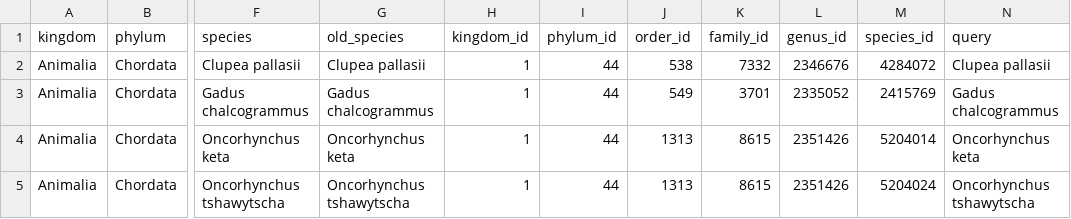
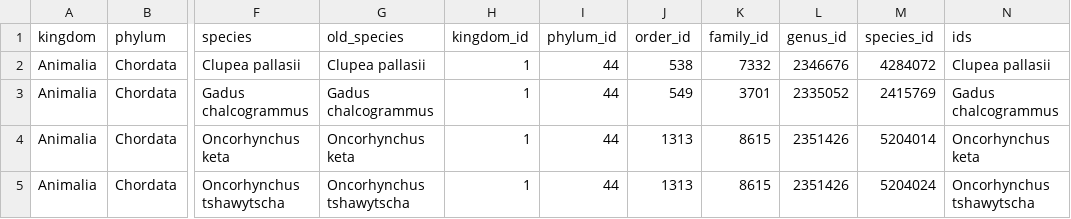
Before and after one commit to trehill/trawl_edna_project, a CSV file: Processed_data/eDNA/12s/12s_u/LCTassignment/12sutaxonomy.csv, drawn as a sheet; only a part is shown, gaps mark what is left out; the diff names each change by its address in the sheet, - before the commit and + after, or states it on an @@ line.

```diff
--- a/Processed_data/eDNA/12s/12s_u/LCTassignment/12sutaxonomy.csv
+++ b/Processed_data/eDNA/12s/12s_u/LCTassignment/12sutaxonomy.csv
-N1: query
+N1: ids
```
Also changed, not shown: Processed_data/eDNA/12s/12s_e/LCTassignment/12setaxonomy.csv, Processed_data/eDNA/12s/12s_e/LCTassignment/top10_gbifid_higher.csv, 33 other files.
